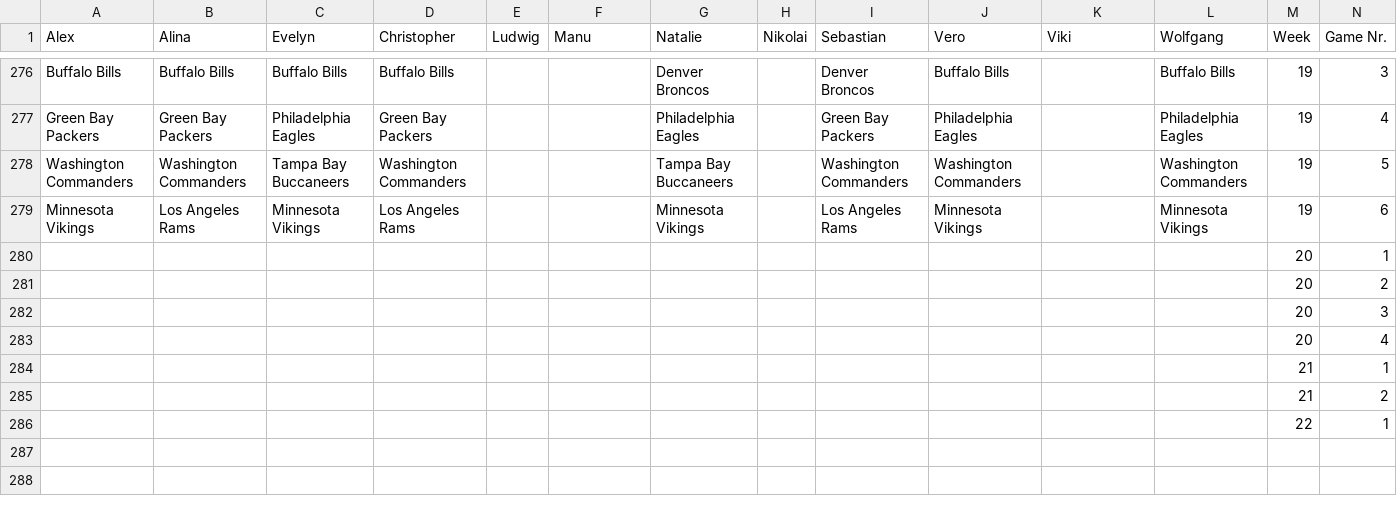
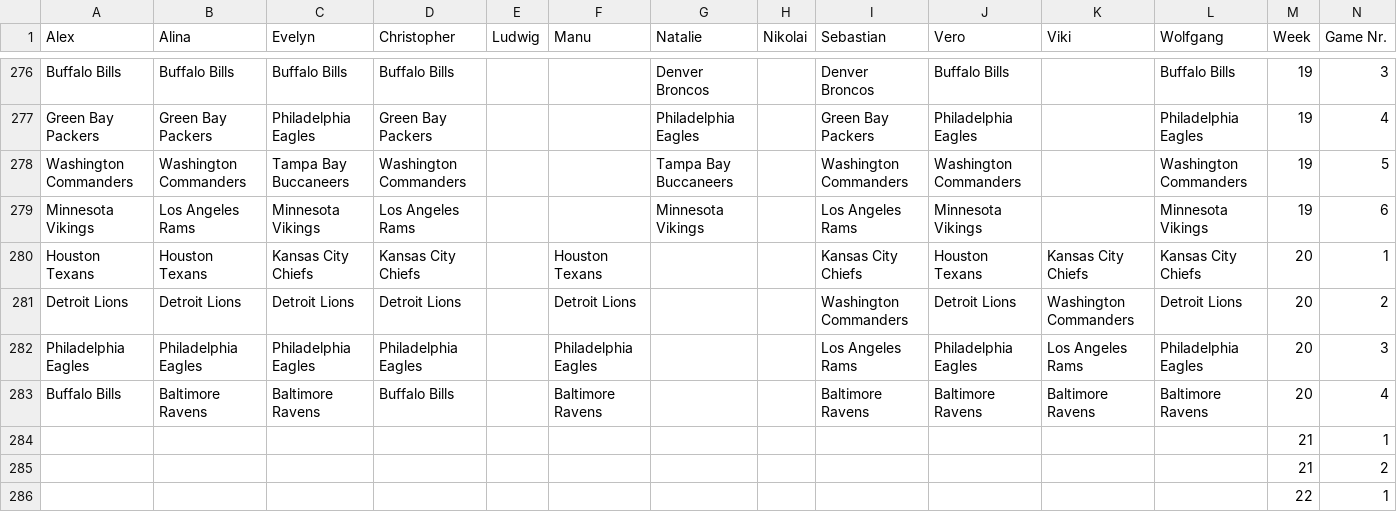
Before and after one commit to AlexSchinnerl/nfl_2024, a CSV file: data/bets_2024.csv, drawn as a sheet; only a part is shown, gaps mark what is left out.

```diff
--- a/data/bets_2024.csv
+++ b/data/bets_2024.csv
@@ -279,6 +279,6 @@ Washington Commanders,Washington Commanders,Tampa Bay Buccaneers,Washington Comm
 Minnesota Vikings,Los Angeles Rams,Minnesota Vikings,Los Angeles Rams,,,Minnesota Vikings,,Los Angeles Rams,Minnesota Vikings,,Minnesota Vikings,19,6
-,,,,,,,,,,,,20,1
-,,,,,,,,,,,,20,2
-,,,,,,,,,,,,20,3
-,,,,,,,,,,,,20,4
+Houston Texans,Houston Texans,Kansas City Chiefs,Kansas City Chiefs,,Houston Texans,,,Kansas City Chiefs,Houston Texans,Kansas City Chiefs,Kansas City Chiefs,20,1
+Detroit Lions,Detroit Lions,Detroit Lions,Detroit Lions,,Detroit Lions,,,Washington Commanders,Detroit Lions,Washington Commanders,Detroit Lions,20,2
+Philadelphia Eagles,Philadelphia Eagles,Philadelphia Eagles,Philadelphia Eagles,,Philadelphia Eagles,,,Los Angeles Rams,Philadelphia Eagles,Los Angeles Rams,Philadelphia Eagles,20,3
+Buffalo Bills,Baltimore Ravens,Baltimore Ravens,Buffalo Bills,,Baltimore Ravens,,,Baltimore Ravens,Baltimore Ravens,Baltimore Ravens,Baltimore Ravens,20,4
 ,,,,,,,,,,,,21,1
```
Also changed, not shown: data/schedule.csv, data/scoring.csv, 3 other files.
